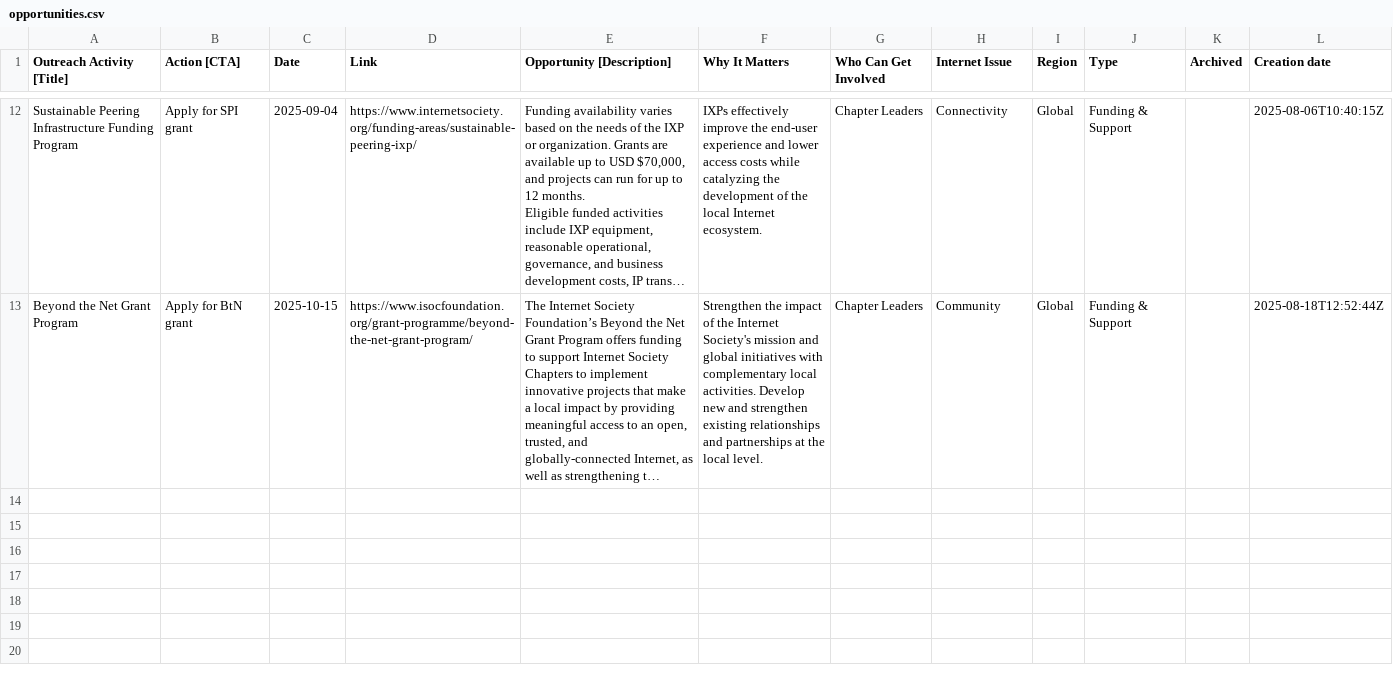
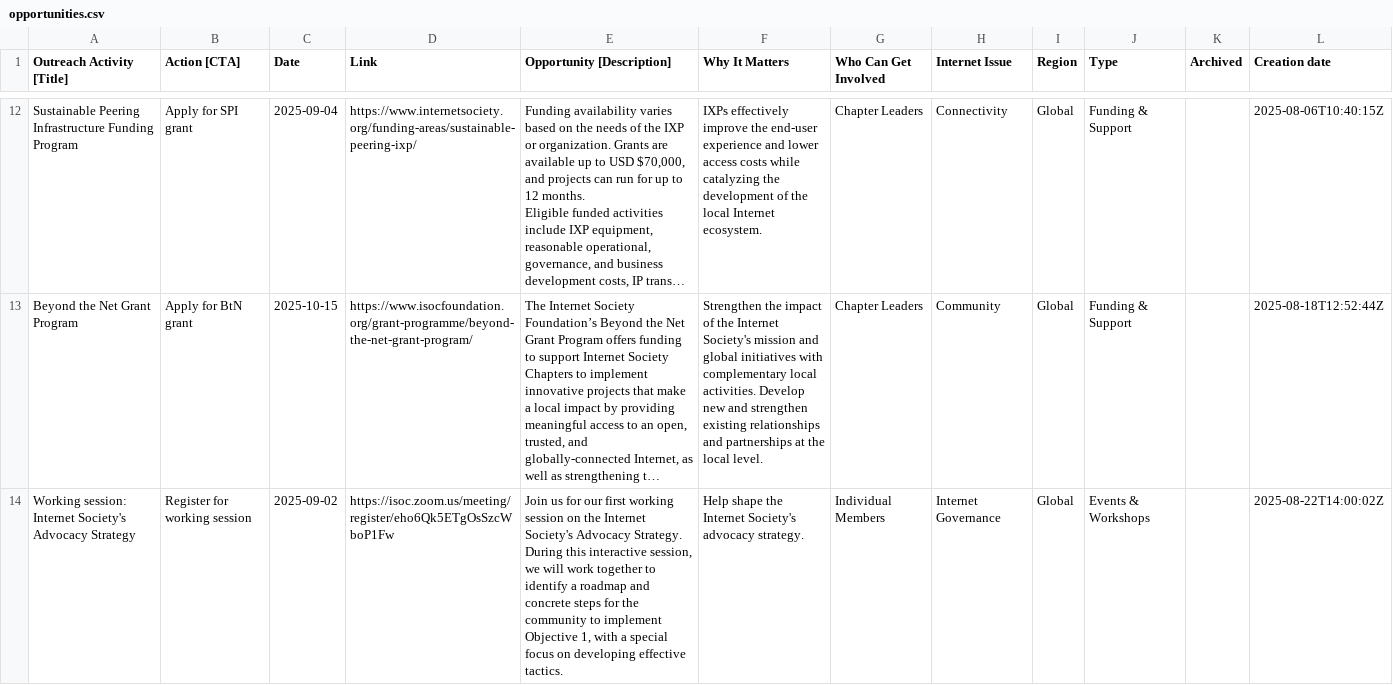
Before and after one commit to InternetSociety/community-opportunities, a CSV file: data/opportunities.csv, drawn as a sheet; only a part is shown, gaps mark what is left out; long unchanged cells end in …; the diff names each change by its address in the sheet, - before the commit and + after, or states it on an @@ line.

```diff
--- a/data/opportunities.csv
+++ b/data/opportunities.csv
+row 14: Working session: Internet Society's Advocacy Strategy | Register for working session | 2025-09-02 | https://isoc.zoom.us/meeting/register/eho6Qk5ETgOsSzcWboP1Fw | Join us for our first working session on the Internet Society's Advocacy Strategy. During this interactive session, we will work together to identify a roadmap and concrete steps for the community to implement Objective 1, with a special focus on developing effective tactics. | Help shape the Internet Society's advocacy strategy. | Individual Members | Internet Governance | Global | Events & Workshops |  | 2025-08-22T14:00:02Z
```
Also changed, not shown: 1 other file.
